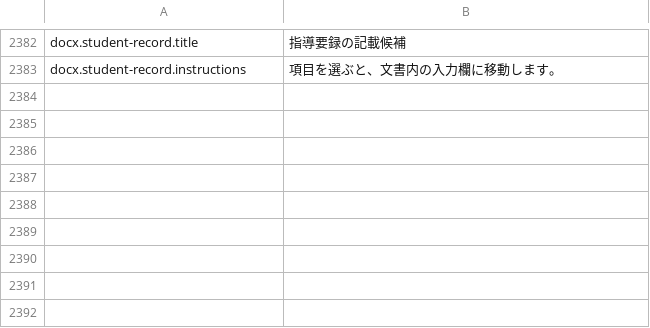
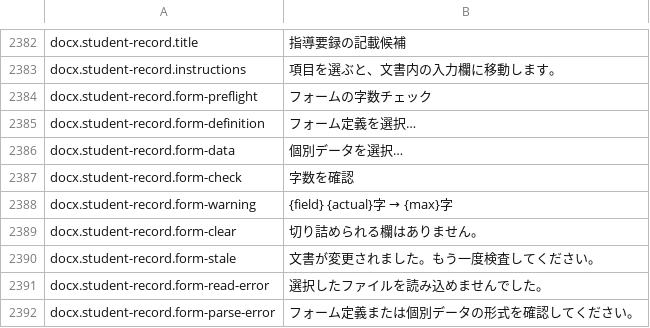
Before and after one commit to masanork/ibis-office, a TSV file: crates/ibis-office-base/i18n/ja/docx.tsv, drawn as a sheet; only a part is shown, gaps mark what is left out; the diff names each change by its address in the sheet, - before the commit and + after, or states it on an @@ line.

Commit message:
Show form character-limit diagnostics in the DOCX review pane

```diff
--- a/crates/ibis-office-base/i18n/ja/docx.tsv
+++ b/crates/ibis-office-base/i18n/ja/docx.tsv
+row 2384: docx.student-record.form-preflight | フォームの字数チェック
+row 2385: docx.student-record.form-definition | フォーム定義を選択…
+row 2386: docx.student-record.form-data | 個別データを選択…
+row 2387: docx.student-record.form-check | 字数を確認
+row 2388: docx.student-record.form-warning | {field} {actual}字 → {max}字
+row 2389: docx.student-record.form-clear | 切り詰められる欄はありません。
+row 2390: docx.student-record.form-stale | 文書が変更されました。もう一度検査してください。
+row 2391: docx.student-record.form-read-error | 選択したファイルを読み込めませんでした。
+row 2392: docx.student-record.form-parse-error | フォーム定義または個別データの形式を確認してください。
```
Also changed, not shown: crates/ibis-office-base/i18n/en/docx.tsv, 5 other files.
